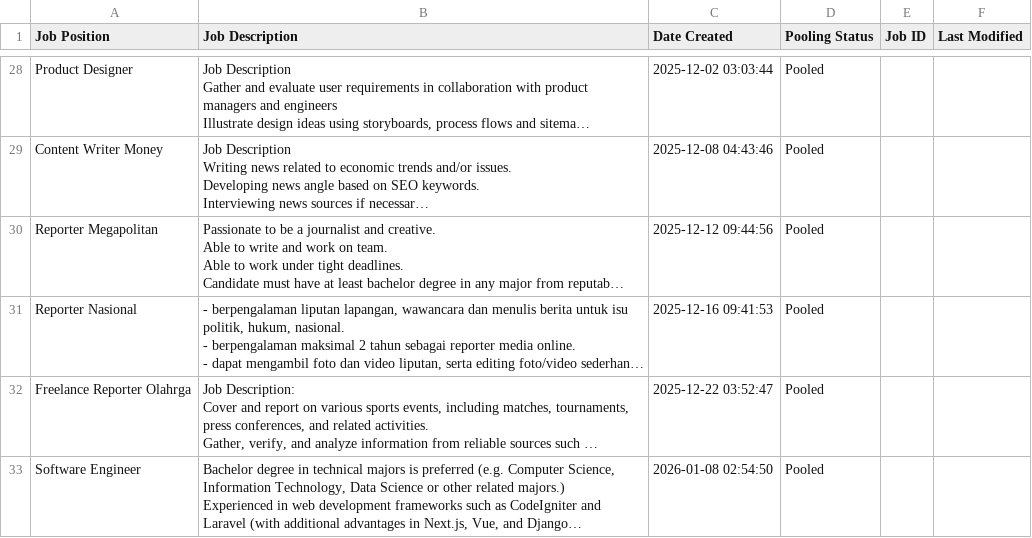
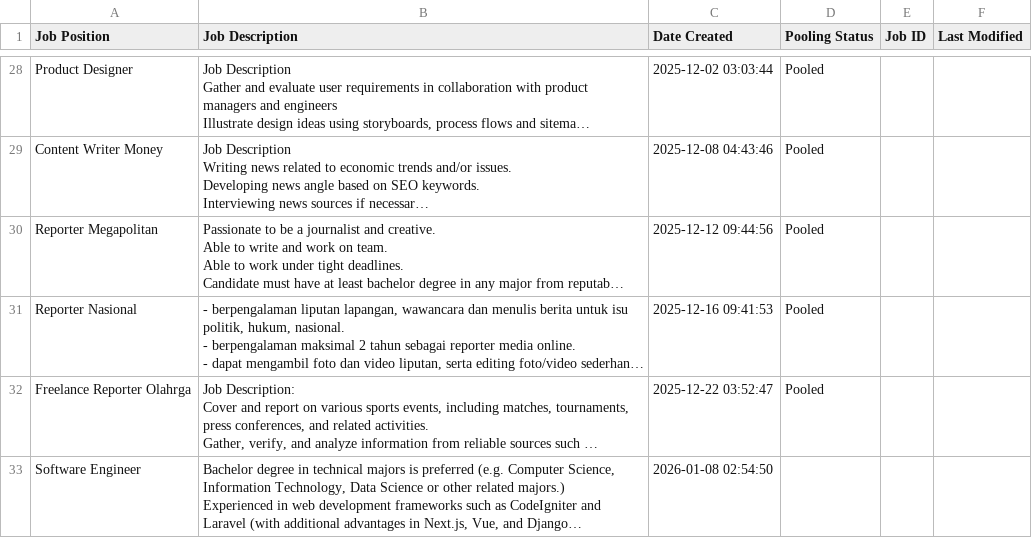
Before and after one commit to netrialiarahmi/cv-tracker-integration, a CSV file: data/job_positions.csv, drawn as a sheet; only a part is shown, gaps mark what is left out; long unchanged cells end in …; the diff covers the shown part only; the diff names each change by its address in the sheet, - before the commit and + after, or states it on an @@ line.

```diff
--- a/data/job_positions.csv
+++ b/data/job_positions.csv
-D33 (Pooling Status): Pooled
+D33 (Pooling Status): (empty)
```
Also changed, not shown: 3 added rows and 1 edited cell elsewhere in this file, 4 other files.
